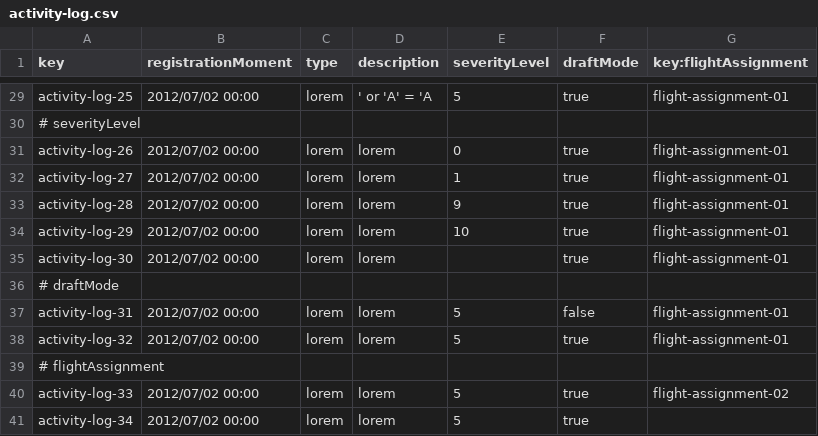
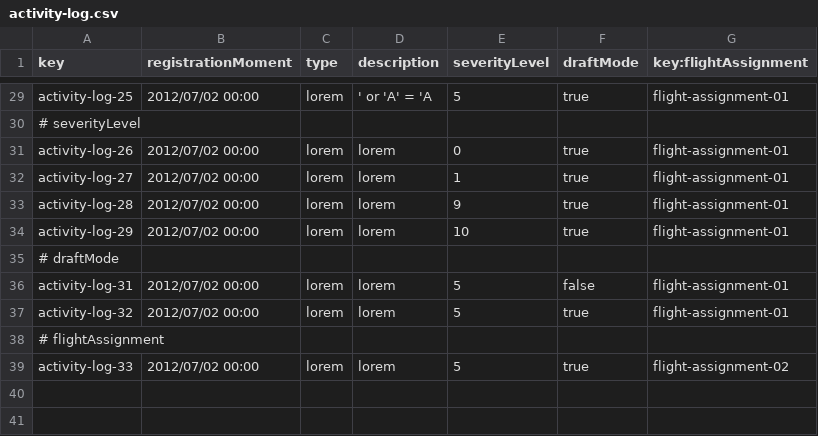
Before and after one commit to rubpergar/Acme-ANS-D02, a CSV file: src/main/resources/WEB-INF/data/sample/activity-log.csv, drawn as a sheet; only a part is shown, gaps mark what is left out.

```diff
--- a/src/main/resources/WEB-INF/data/sample/activity-log.csv
+++ b/src/main/resources/WEB-INF/data/sample/activity-log.csv
@@ -34,3 +34,2 @@ activity-log-28,2012/07/02 00:00,lorem,lorem,9,true,flight-assignment-01
 activity-log-29,2012/07/02 00:00,lorem,lorem,10,true,flight-assignment-01
-activity-log-30,2012/07/02 00:00,lorem,lorem,,true,flight-assignment-01
 # draftMode
@@ -40,2 +39 @@ activity-log-32,2012/07/02 00:00,lorem,lorem,5,true,flight-assignment-01
 activity-log-33,2012/07/02 00:00,lorem,lorem,5,true,flight-assignment-02
-activity-log-34,2012/07/02 00:00,lorem,lorem,5,true,
```
Also changed, not shown: src/main/resources/WEB-INF/data/sample/airline.csv, src/main/resources/WEB-INF/data/sample/airport.csv, 8 other files.
